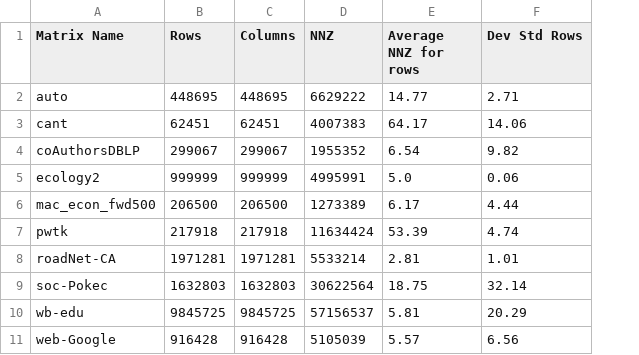
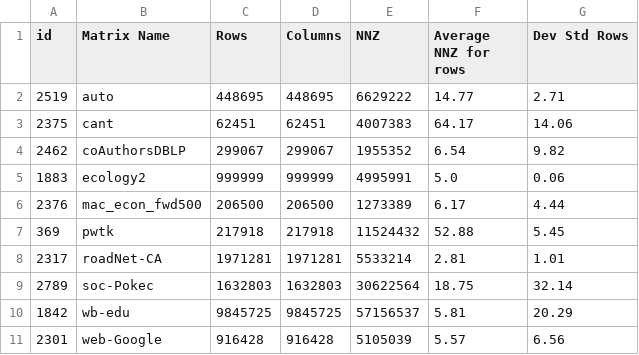
Before and after one commit to Michael-Bernasconi/Sparse-Matrix-Vector-Multiplication, a CSV file: results/plots-table/info_dataset_results.csv, drawn as a sheet; addresses are those after the commit; the diff names each change by its address in the sheet, - before the commit and + after, or states it on an @@ line.

Commit message:
fixed script python to count NNZ and calculate average and dev standard

```diff
--- a/results/plots-table/info_dataset_results.csv
+++ b/results/plots-table/info_dataset_results.csv
+column A (id), rows 2-11: 2519 | 2375 | 2462 | 1883 | 2376 | 369 | 2317 | 2789 | 1842 | 2301
-E7 (NNZ): 11634424
+E7 (NNZ): 11524432
-F7 (Average NNZ for rows): 53.39
+F7 (Average NNZ for rows): 52.88
-G7 (Dev Std Rows): 4.74
+G7 (Dev Std Rows): 5.45
```
Also changed, not shown: 1 other file.
